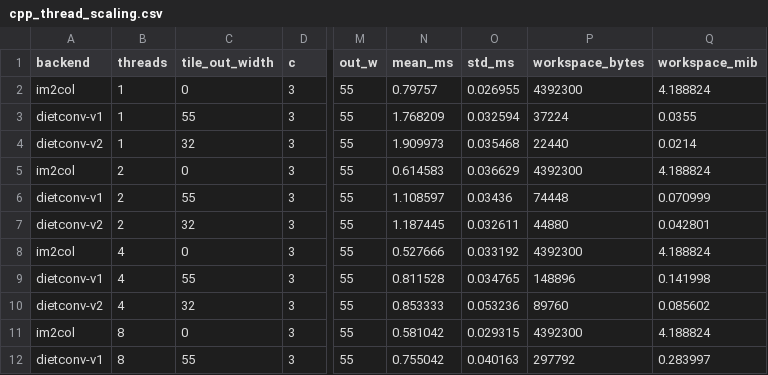
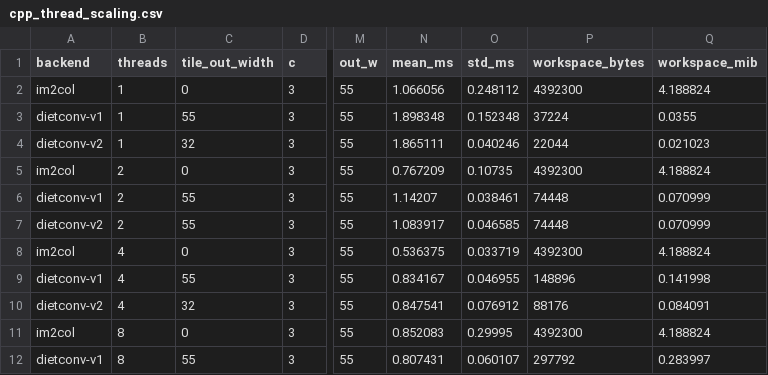
Before and after one commit to darknesspwnsu/dietconv, a CSV file: results/cpp_thread_scaling.csv, drawn as a sheet; only a part is shown, gaps mark what is left out; the diff covers the shown part only; the diff names each change by its address in the sheet, - before the commit and + after, or states it on an @@ line.

```diff
--- a/results/cpp_thread_scaling.csv
+++ b/results/cpp_thread_scaling.csv
-N2 (mean_ms): 0.79757
+N2 (mean_ms): 1.066056
-O2 (std_ms): 0.026955
+O2 (std_ms): 0.248112
-N3 (mean_ms): 1.768209
+N3 (mean_ms): 1.898348
-O3 (std_ms): 0.032594
+O3 (std_ms): 0.152348
-N4 (mean_ms): 1.909973
+N4 (mean_ms): 1.865111
-O4 (std_ms): 0.035468
+O4 (std_ms): 0.040246
-P4 (workspace_bytes): 22440
+P4 (workspace_bytes): 22044
-Q4 (workspace_mib): 0.0214
+Q4 (workspace_mib): 0.021023
-N5 (mean_ms): 0.614583
+N5 (mean_ms): 0.767209
-O5 (std_ms): 0.036629
+O5 (std_ms): 0.10735
-N6 (mean_ms): 1.108597
+N6 (mean_ms): 1.14207
-O6 (std_ms): 0.03436
+O6 (std_ms): 0.038461
-C7 (tile_out_width): 32
+C7 (tile_out_width): 55
-N7 (mean_ms): 1.187445
+N7 (mean_ms): 1.083917
-O7 (std_ms): 0.032611
+O7 (std_ms): 0.046585
-P7 (workspace_bytes): 44880
+P7 (workspace_bytes): 74448
-Q7 (workspace_mib): 0.042801
+Q7 (workspace_mib): 0.070999
-N8 (mean_ms): 0.527666
+N8 (mean_ms): 0.536375
-O8 (std_ms): 0.033192
+O8 (std_ms): 0.033719
-N9 (mean_ms): 0.811528
+N9 (mean_ms): 0.834167
-O9 (std_ms): 0.034765
+O9 (std_ms): 0.046955
-N10 (mean_ms): 0.853333
+N10 (mean_ms): 0.847541
-O10 (std_ms): 0.053236
+O10 (std_ms): 0.076912
-P10 (workspace_bytes): 89760
+P10 (workspace_bytes): 88176
-Q10 (workspace_mib): 0.085602
+Q10 (workspace_mib): 0.084091
-N11 (mean_ms): 0.581042
+N11 (mean_ms): 0.852083
-O11 (std_ms): 0.029315
+O11 (std_ms): 0.29995
-N12 (mean_ms): 0.755042
+N12 (mean_ms): 0.807431
-O12 (std_ms): 0.040163
+O12 (std_ms): 0.060107
```
Also changed, not shown: 33 edited cells elsewhere in this file, results/cpp_size_scaling.csv, 16 other files.
